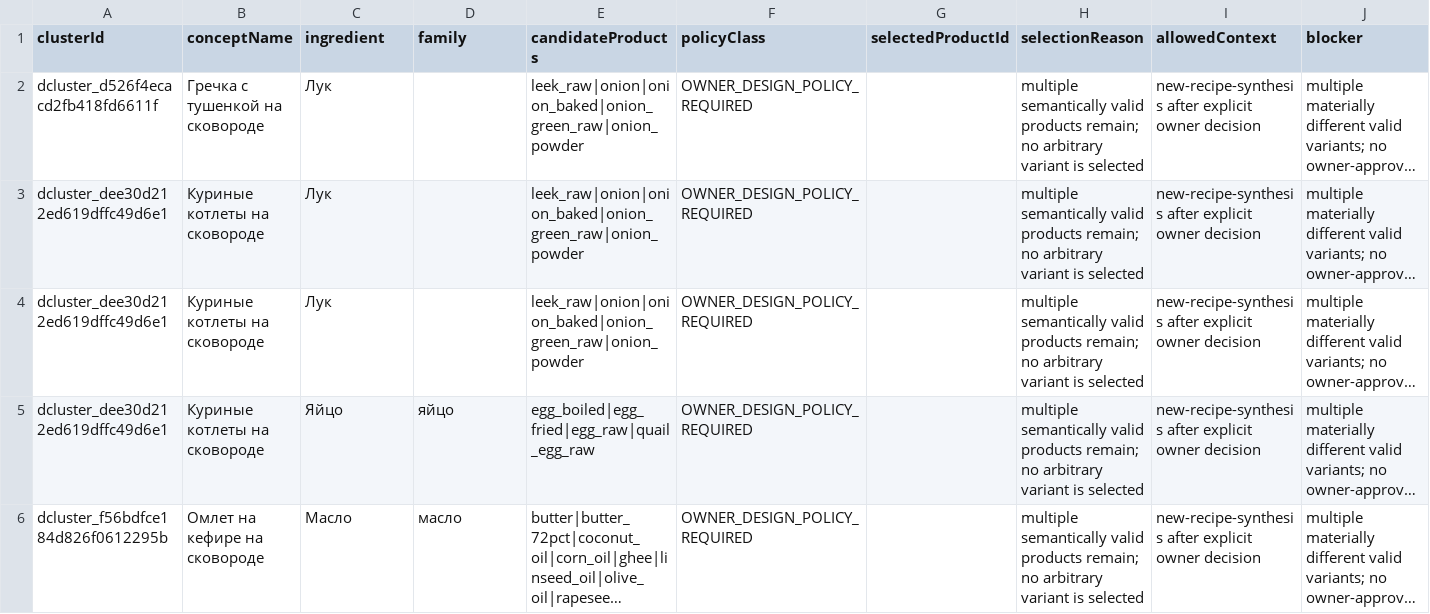
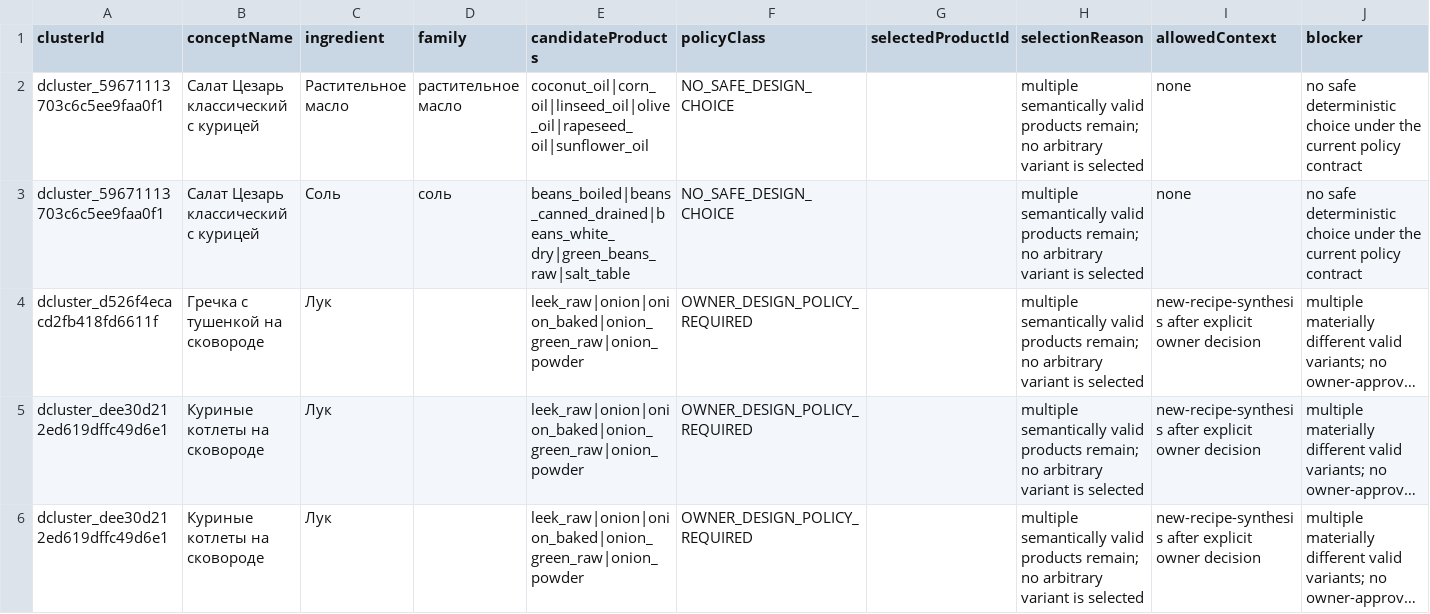
Before and after one commit to medok33/Weight-App-public, a CSV file: .data/owner-reports/RECIPE-SYNTHESIS-DESIGN-CHOICE-POLICY-01-PENDING.csv, drawn as a sheet; only a part is shown; the shorter side is filled out with more unchanged rows; long unchanged cells end in …; the diff names each change by its address in the sheet, - before the commit and + after, or states it on an @@ line.

Commit message:
docs(recipe): reconcile synthesis acceptance reports

```diff
--- a/.data/owner-reports/RECIPE-SYNTHESIS-DESIGN-CHOICE-POLICY-01-PENDING.csv
+++ b/.data/owner-reports/RECIPE-SYNTHESIS-DESIGN-CHOICE-POLICY-01-PENDING.csv
+row 2: dcluster_59671113703c6c5ee9faa0f1 | Салат Цезарь классический с курицей | Растительное масло | растительное масло | coconut_oil|corn_oil|linseed_oil|olive_oil|rapeseed_oil|sunflower_oil | NO_SAFE_DESIGN_CHOICE |  | multiple semantically valid products remain; no arbitrary variant is selected | none | no safe deterministic choice under the current policy contract
+row 3: dcluster_59671113703c6c5ee9faa0f1 | Салат Цезарь классический с курицей | Соль | соль | beans_boiled|beans_canned_drained|beans_white_dry|green_beans_raw|salt_table | NO_SAFE_DESIGN_CHOICE |  | multiple semantically valid products remain; no arbitrary variant is selected | none | no safe deterministic choice under the current policy contract
```
Also changed, not shown: .data/owner-reports/RECIPE-CORPUS-SYNTHESIS-READINESS-01-CLUSTER-AUDIT.csv, .data/owner-reports/RECIPE-CORPUS-SYNTHESIS-READINESS-01-COHORT.csv, 3 other files.
